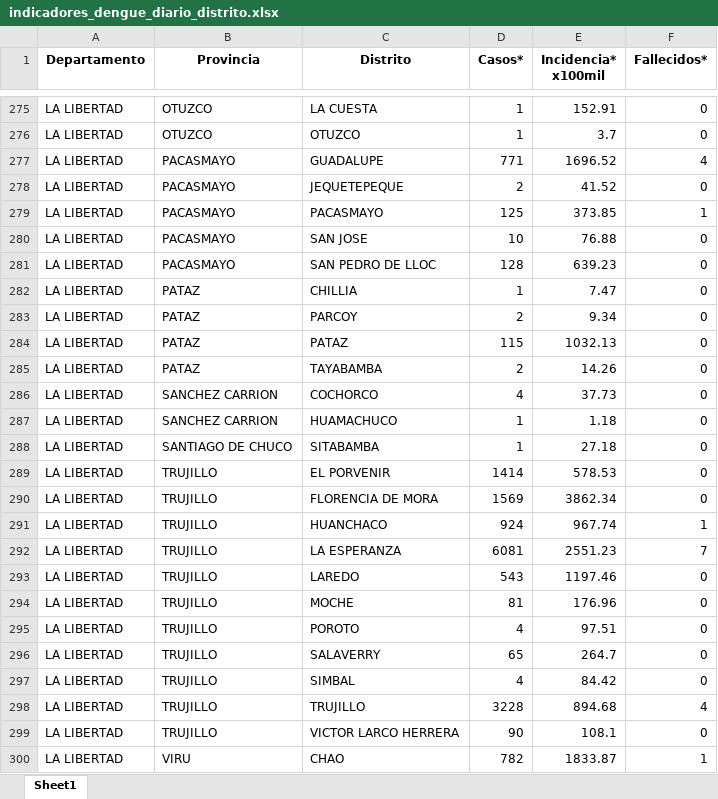
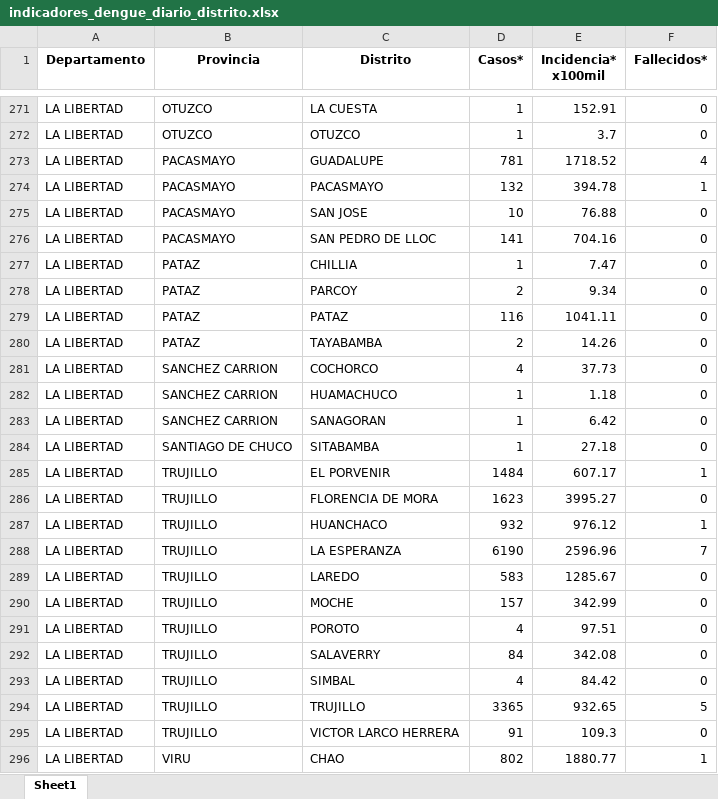
Before and after one commit to jlhuacles/dengue-final, an Excel workbook: indicadores_dengue_diario_distrito.xlsx, sheet Sheet1, drawn as a sheet; only a part is shown, gaps mark what is left out; values as stored, in another font and other column widths than the file's, no borders; removed rows and columns are numbered as before the commit, all else as after; the diff covers the shown part only; the diff names each change by its address in the sheet, - before the commit and + after, or states it on an @@ line.

```diff
--- a/indicadores_dengue_diario_distrito.xlsx (sheet Sheet1)
+++ b/indicadores_dengue_diario_distrito.xlsx (sheet Sheet1)
-D273 (Casos*): 771
+D273 (Casos*): 781
-E273 (Incidencia* x100mil): 1696.52
+E273 (Incidencia* x100mil): 1718.52
-row 278: LA LIBERTAD | PACASMAYO | JEQUETEPEQUE | 2 | 41.52 | 0
-D274 (Casos*): 125
+D274 (Casos*): 132
-E274 (Incidencia* x100mil): 373.85
+E274 (Incidencia* x100mil): 394.78
-D276 (Casos*): 128
+D276 (Casos*): 141
-E276 (Incidencia* x100mil): 639.23
+E276 (Incidencia* x100mil): 704.16
-D279 (Casos*): 115
+D279 (Casos*): 116
-E279 (Incidencia* x100mil): 1032.13
+E279 (Incidencia* x100mil): 1041.11
+row 283: LA LIBERTAD | SANCHEZ CARRION | SANAGORAN | 1 | 6.42 | 0
-D285 (Casos*): 1414
+D285 (Casos*): 1484
-E285 (Incidencia* x100mil): 578.53
+E285 (Incidencia* x100mil): 607.17
-F285 (Fallecidos*): 0
+F285 (Fallecidos*): 1
-D286 (Casos*): 1569
+D286 (Casos*): 1623
-E286 (Incidencia* x100mil): 3862.34
+E286 (Incidencia* x100mil): 3995.27
-D287 (Casos*): 924
+D287 (Casos*): 932
-E287 (Incidencia* x100mil): 967.74
+E287 (Incidencia* x100mil): 976.12
-D288 (Casos*): 6081
+D288 (Casos*): 6190
-E288 (Incidencia* x100mil): 2551.23
+E288 (Incidencia* x100mil): 2596.96
-D289 (Casos*): 543
+D289 (Casos*): 583
-E289 (Incidencia* x100mil): 1197.46
+E289 (Incidencia* x100mil): 1285.67
-D290 (Casos*): 81
+D290 (Casos*): 157
-E290 (Incidencia* x100mil): 176.96
+E290 (Incidencia* x100mil): 342.99
-D292 (Casos*): 65
+D292 (Casos*): 84
-E292 (Incidencia* x100mil): 264.7
+E292 (Incidencia* x100mil): 342.08
-D294 (Casos*): 3228
+D294 (Casos*): 3365
-E294 (Incidencia* x100mil): 894.68
+E294 (Incidencia* x100mil): 932.65
-F294 (Fallecidos*): 4
+F294 (Fallecidos*): 5
-D295 (Casos*): 90
+D295 (Casos*): 91
-E295 (Incidencia* x100mil): 108.1
+E295 (Incidencia* x100mil): 109.3
-D296 (Casos*): 782
+D296 (Casos*): 802
-E296 (Incidencia* x100mil): 1833.87
+E296 (Incidencia* x100mil): 1880.77
```
Also changed, not shown: 2 added rows, 4 removed rows and 596 edited cells elsewhere in this sheet.
